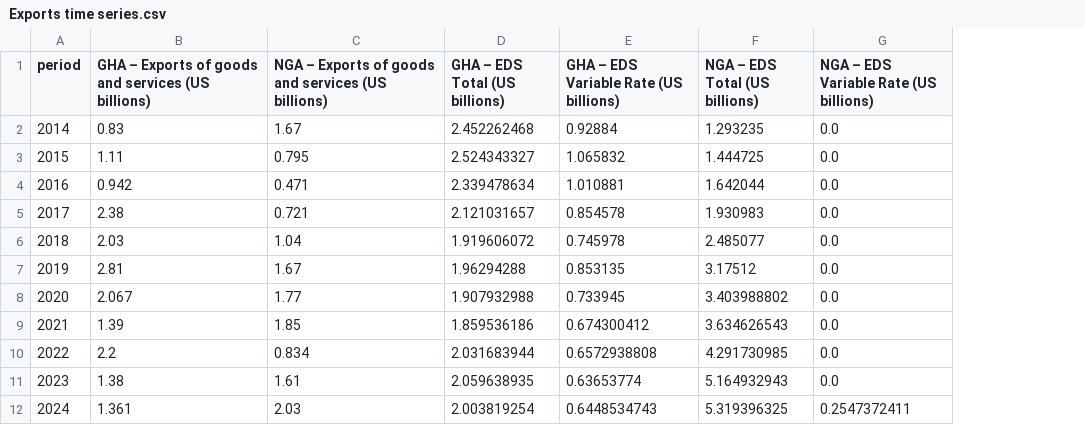
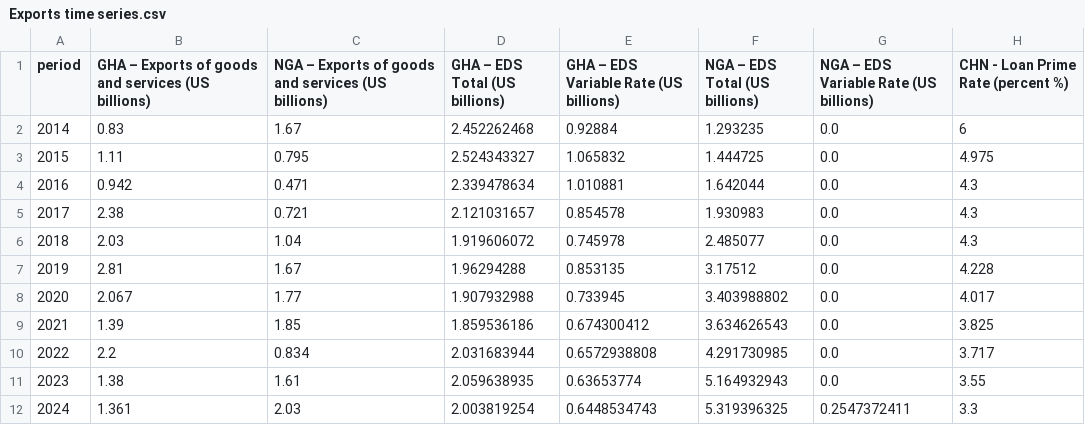
Before and after one commit to zendayasbrother/Trilateral-Export-Vis, a CSV file: Exports time series.csv, drawn as a sheet; the diff names each change by its address in the sheet, - before the commit and + after, or states it on an @@ line.

Commit message:
changes to the dataset and engine.py

```diff
--- a/Exports time series.csv
+++ b/Exports time series.csv
+column H, rows 1-12: CHN - Loan Prime Rate (percent %) | 6 | 4.975 | 4.3 | 4.3 | 4.3 | 4.228 | 4.017 | 3.825 | 3.717 | 3.55 | 3.3
```
Also changed, not shown: 4 other files.
